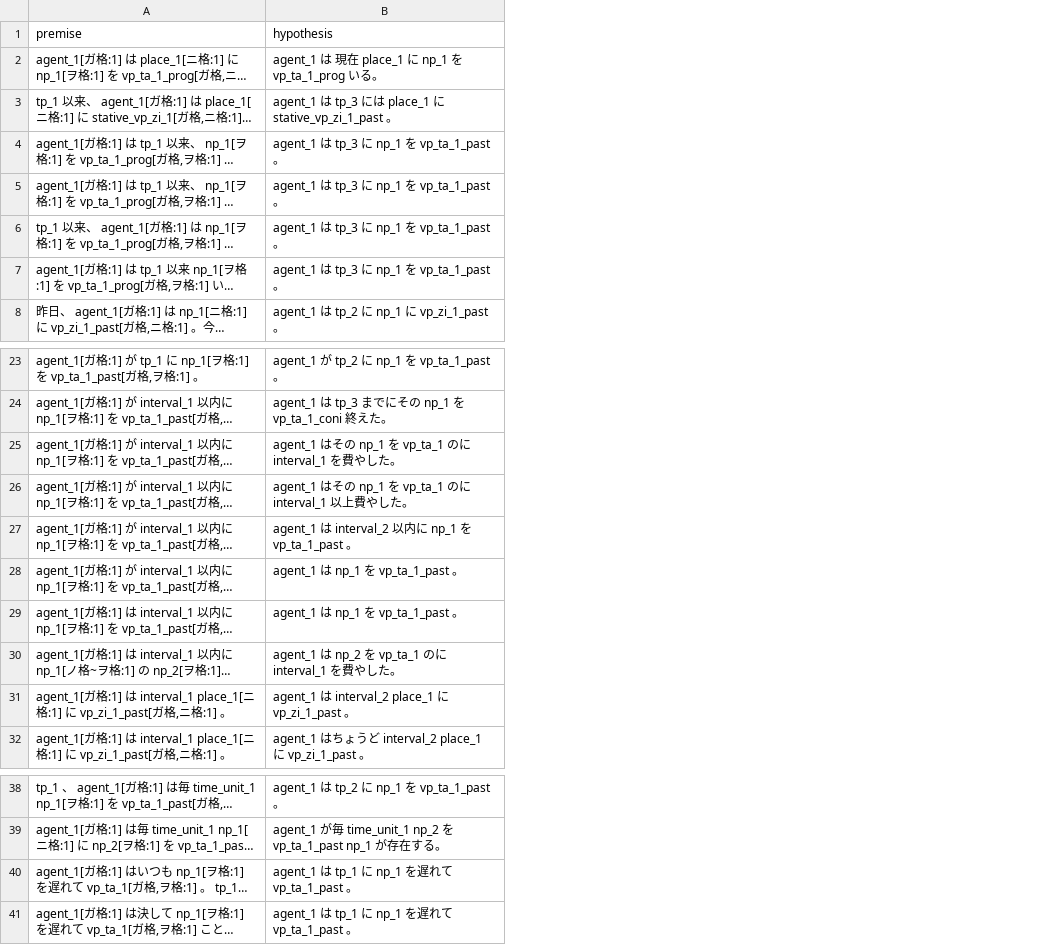
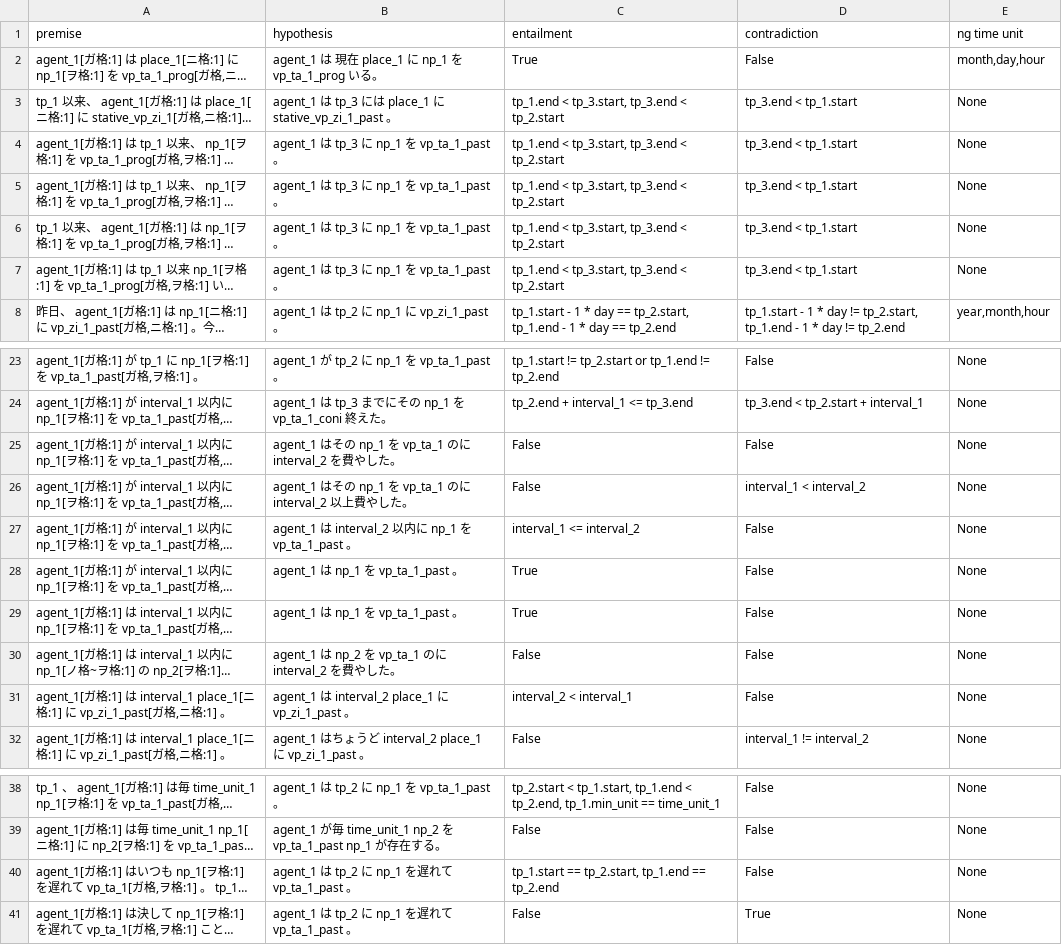
Before and after one commit to tomo-ut/temporalNLI_dataset, a TSV file: dataset/template/template.tsv, drawn as a sheet; only a part is shown, gaps mark what is left out; long unchanged cells end in …; the diff names each change by its address in the sheet, - before the commit and + after, or states it on an @@ line.

```diff
--- a/dataset/template/template.tsv
+++ b/dataset/template/template.tsv
+column C (entailment), rows 2-8: True | tp_1.end < tp_3.start, tp_3.end < tp_2.start | tp_1.end < tp_3.start, tp_3.end < tp_2.start | tp_1.end < tp_3.start, tp_3.end < tp_2.start | tp_1.end < tp_3.start, tp_3.end < tp_2.start | tp_1.end < tp_3.start, tp_3.end < tp_2.start | tp_1.start - 1 * day == tp_2.start, tp_1.end - 1 * day == tp_2.end; rows 23-32: tp_1.start != tp_2.start or tp_1.end != tp_2.end | tp_2.end + interval_1 <= tp_3.end | False | False | interval_1 <= interval_2 | True | True | False | interval_2 < interval_1 | False; rows 38-41: tp_2.start < tp_1.start, tp_1.end < tp_2.end, tp_1.min_unit == time_unit_1 | False | tp_1.start == tp_2.start, tp_1.end == tp_2.end | False
+column D (contradiction), rows 2-8: False | tp_3.end < tp_1.start | tp_3.end < tp_1.start | tp_3.end < tp_1.start | tp_3.end < tp_1.start | tp_3.end < tp_1.start | tp_1.start - 1 * day != tp_2.start, tp_1.end - 1 * day != tp_2.end; rows 23-32: False | tp_3.end < tp_2.start + interval_1 | False | interval_1 < interval_2 | False | False | False | False | False | interval_1 != interval_2; rows 38-41: False | False | False | True
+column E (ng time unit), rows 2-8: month,day,hour | None | None | None | None | None | year,month,hour; rows 23-32: all None; rows 38-41: all None
-B25 (hypothesis): …vp_ta_1 のに interval_1 を費やし…
+B25 (hypothesis): …vp_ta_1 のに interval_2 を費やし…
-B26 (hypothesis): …vp_ta_1 のに interval_1 以上費や…
+B26 (hypothesis): …vp_ta_1 のに interval_2 以上費や…
-B30 (hypothesis): agent_1 は np_2 を vp_ta_1 のに interval_1 を費やした。
+B30 (hypothesis): agent_1 は np_2 を vp_ta_1 のに interval_2 を費やした。
-B40:B41 (hypothesis): agent_1 は tp_1 に np_1 を遅れて vp_ta_1_past 。
+B40:B41 (hypothesis): agent_1 は tp_2 に np_1 を遅れて vp_ta_1_past 。
```
Also changed, not shown: 3 other files.
